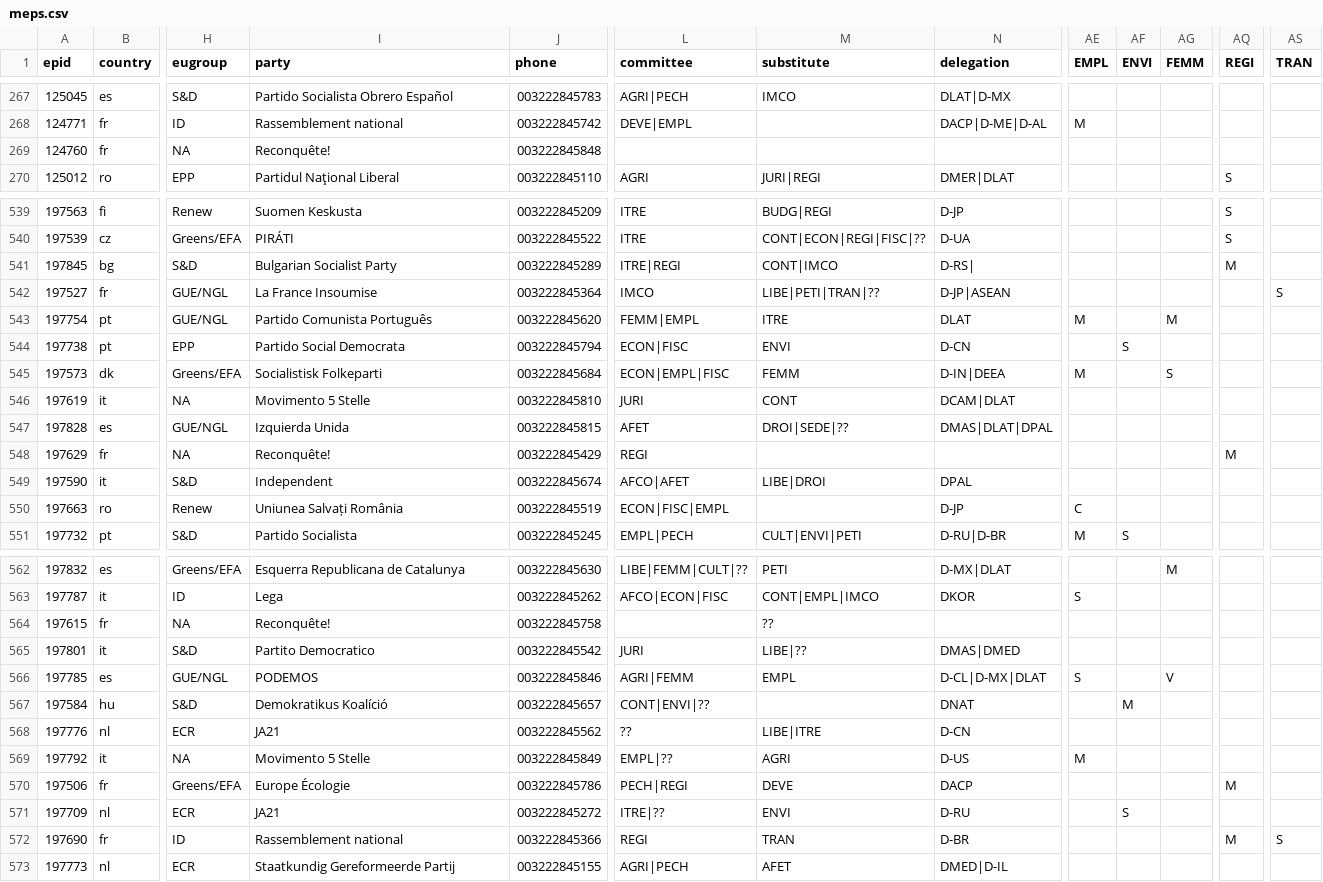
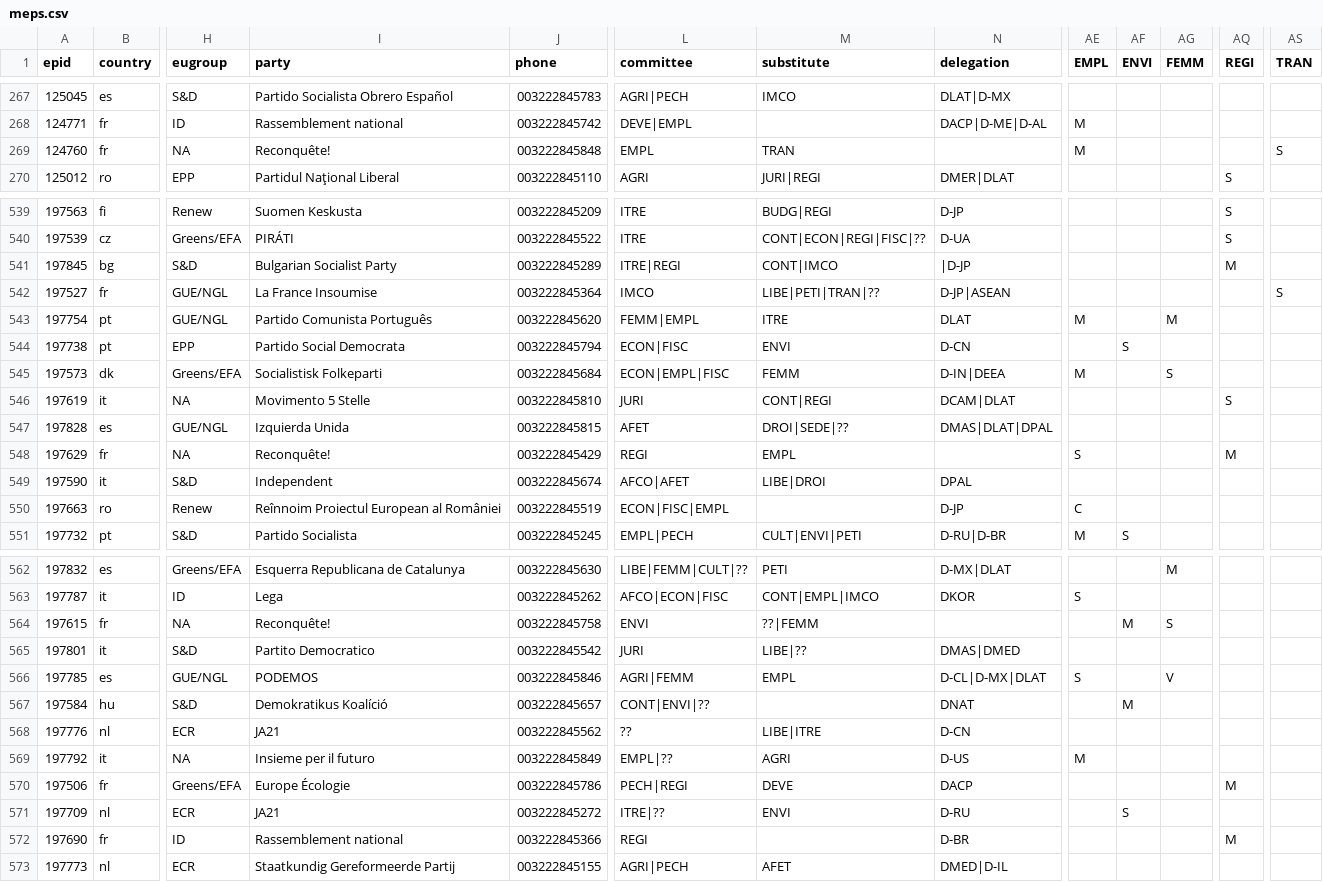
Before and after one commit to TechToThePeople/mep, a CSV file: data/meps.csv, drawn as a sheet; only a part is shown, gaps mark what is left out; the diff covers the shown part only; the diff names each change by its address in the sheet, - before the commit and + after, or states it on an @@ line.

```diff
--- a/data/meps.csv
+++ b/data/meps.csv
-L269 (committee): (empty)
+L269 (committee): EMPL
-M269 (substitute): (empty)
+M269 (substitute): TRAN
-AE269 (EMPL): (empty)
+AE269 (EMPL): M
-AS269 (TRAN): (empty)
+AS269 (TRAN): S
-N541 (delegation): D-RS|
+N541 (delegation): |D-JP
-M546 (substitute): CONT
+M546 (substitute): CONT|REGI
-AQ546 (REGI): (empty)
+AQ546 (REGI): S
-M548 (substitute): (empty)
+M548 (substitute): EMPL
-AE548 (EMPL): (empty)
+AE548 (EMPL): S
-I550 (party): Uniunea Salvați România
+I550 (party): Reînnoim Proiectul European al României
-L564 (committee): (empty)
+L564 (committee): ENVI
-M564 (substitute): ??
+M564 (substitute): ??|FEMM
-AF564 (ENVI): (empty)
+AF564 (ENVI): M
-AG564 (FEMM): (empty)
+AG564 (FEMM): S
-I569 (party): Movimento 5 Stelle
+I569 (party): Insieme per il futuro
-M572 (substitute): TRAN
+M572 (substitute): (empty)
-AS572 (TRAN): S
+AS572 (TRAN): (empty)
```
Also changed, not shown: 34 edited cells elsewhere in this file, 4 other files.
